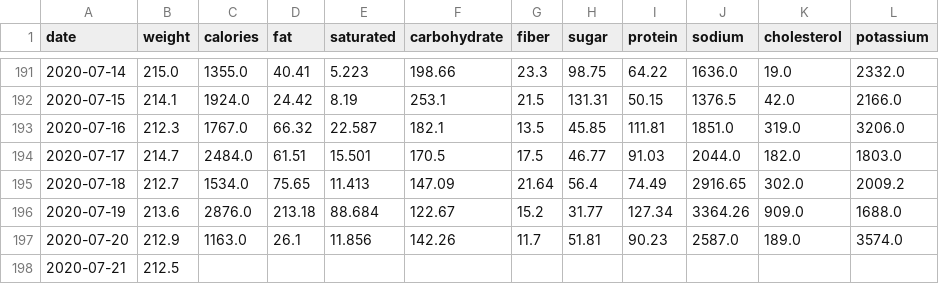
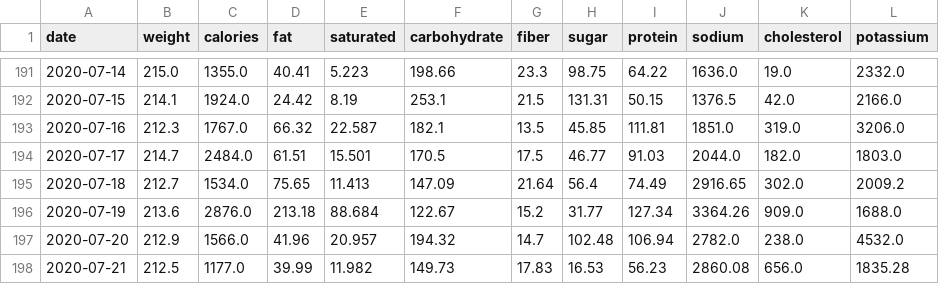
Before and after one commit to grf/d3-data, a CSV file: weight-and-nutrients.csv, drawn as a sheet; only a part is shown, gaps mark what is left out.

```diff
--- a/weight-and-nutrients.csv
+++ b/weight-and-nutrients.csv
@@ -196,3 +196,3 @@ date,weight,calories,fat,saturated,carbohydrate,fiber,sugar,protein,sodium,chole
 "2020-07-19",213.6,2876.0,213.18,88.684,122.67,15.2,31.77,127.34,3364.26,909.0,1688.0
-"2020-07-20",212.9,1163.0,26.1,11.856,142.26,11.7,51.81,90.23,2587.0,189.0,3574.0
-"2020-07-21",212.5,,,,,,,,,,
+"2020-07-20",212.9,1566.0,41.96,20.957,194.32,14.7,102.48,106.94,2782.0,238.0,4532.0
+"2020-07-21",212.5,1177.0,39.99,11.982,149.73,17.83,16.53,56.23,2860.08,656.0,1835.28
```
Also changed, not shown: FoodDiary_Jul_20_foods.csv.
